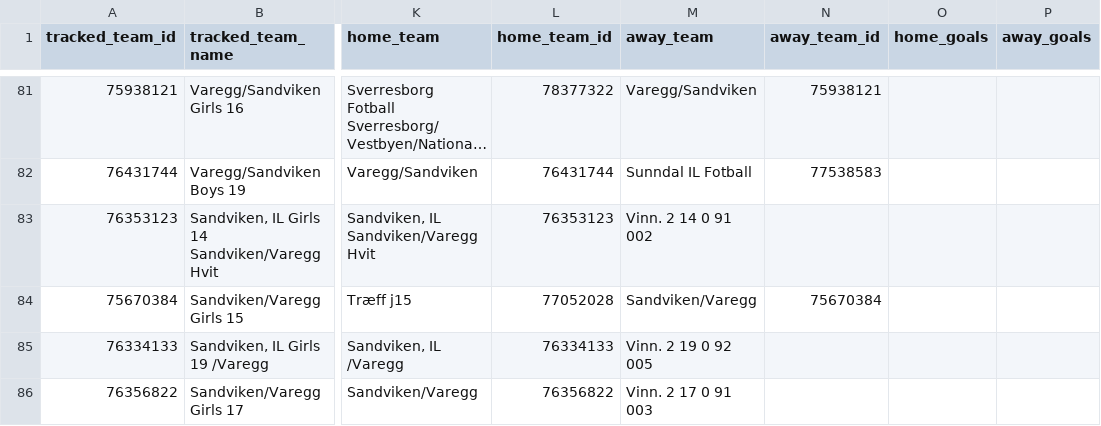
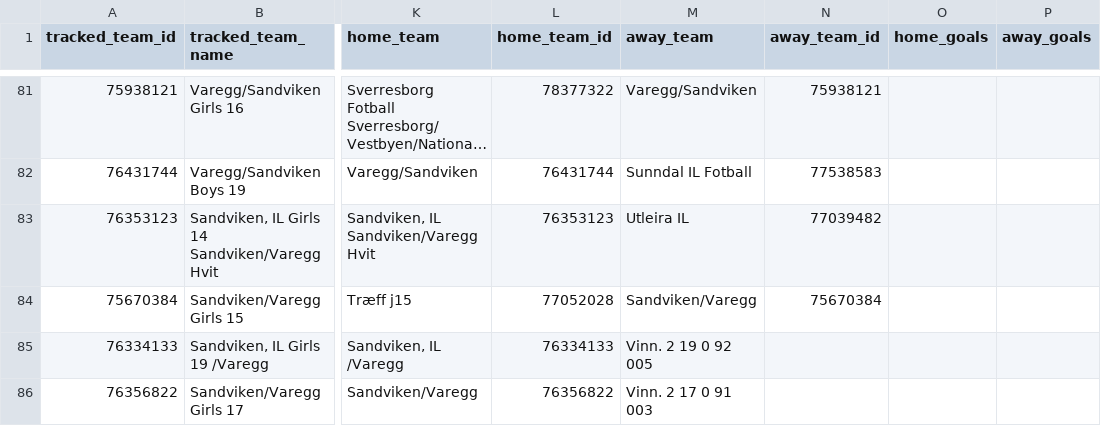
Before and after one commit to lambrechts/2026-norwaycup-resultater, a CSV file: data/results.csv, drawn as a sheet; only a part is shown, gaps mark what is left out; long unchanged cells end in …; the diff names each change by its address in the sheet, - before the commit and + after, or states it on an @@ line.

```diff
--- a/data/results.csv
+++ b/data/results.csv
-M83 (away_team): Vinn. 2 14 0 91 002
+M83 (away_team): Utleira IL
-N83 (away_team_id): (empty)
+N83 (away_team_id): 77039482
```
